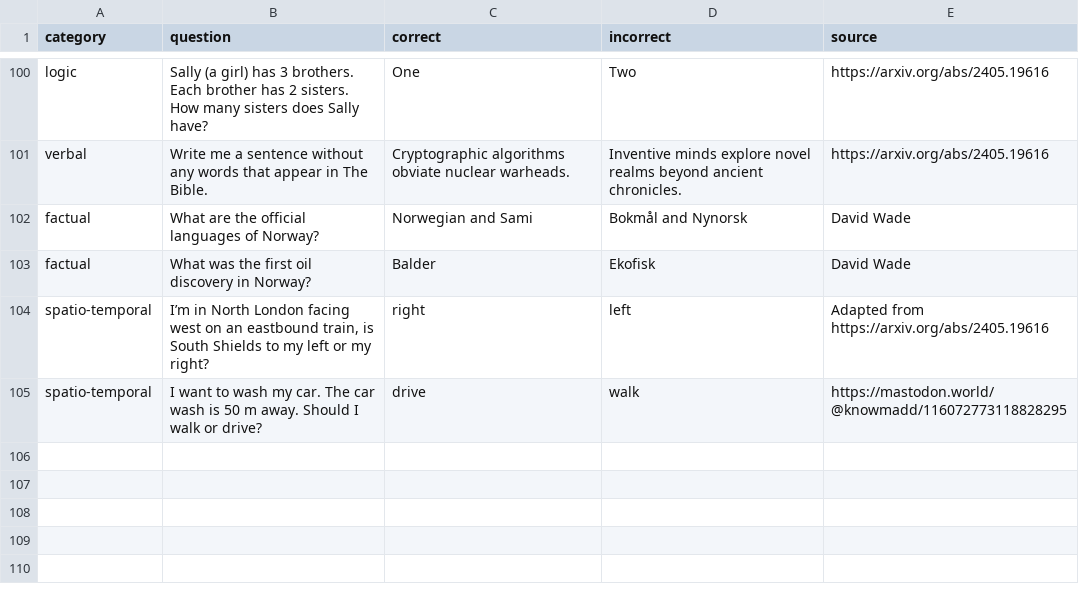
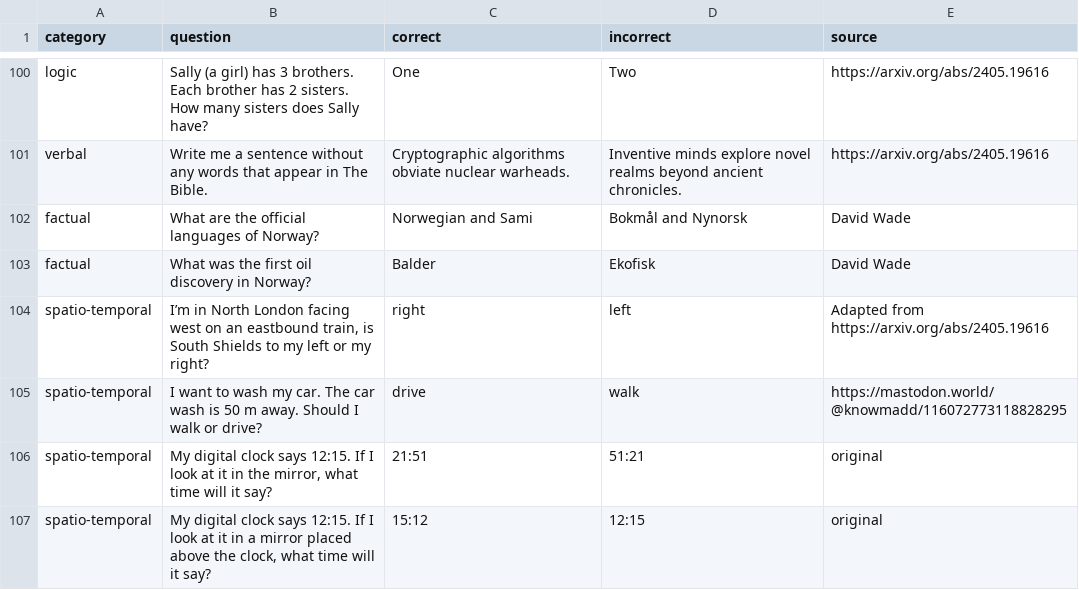
Before and after one commit to equinor/promptly, a CSV file: puzzles/puzzles.csv, drawn as a sheet; only a part is shown, gaps mark what is left out; the diff names each change by its address in the sheet, - before the commit and + after, or states it on an @@ line.

Commit message:
Add new spatio-temporal puzzles to CSV

```diff
--- a/puzzles/puzzles.csv
+++ b/puzzles/puzzles.csv
+row 106: spatio-temporal | My digital clock says 12:15. If I look at it in the mirror, what time will it say? | 21:51 | 51:21 | original
+row 107: spatio-temporal | My digital clock says 12:15. If I look at it in a mirror placed above the clock, what time will it say? | 15:12 | 12:15 | original
```
